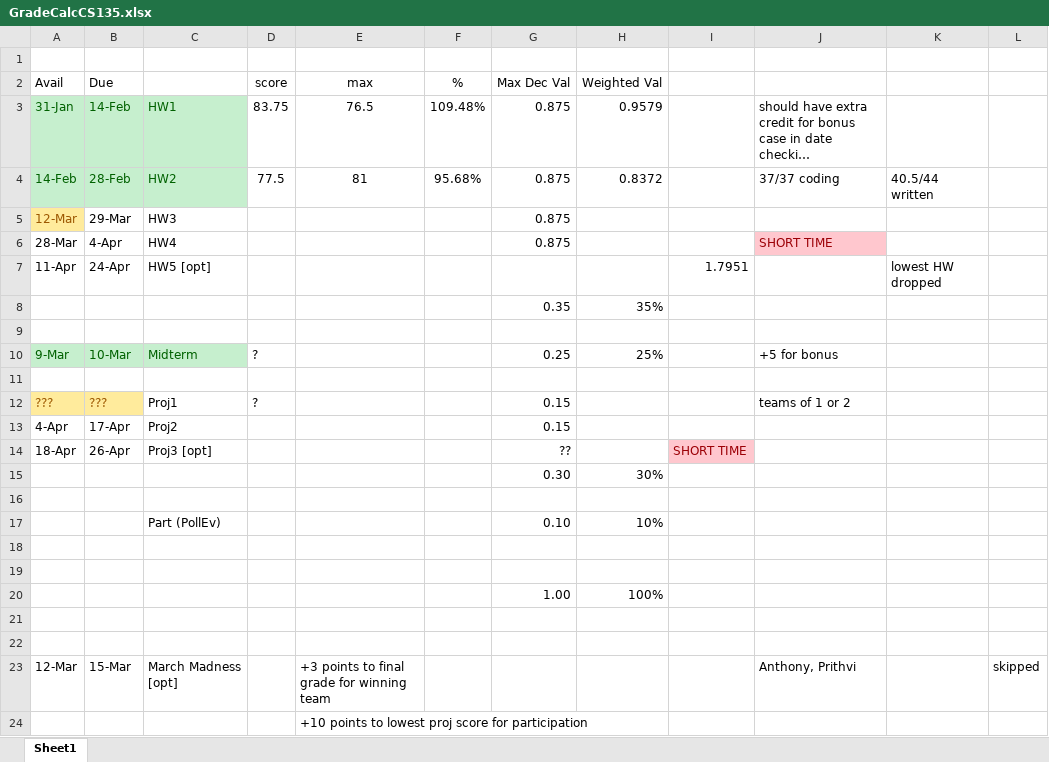
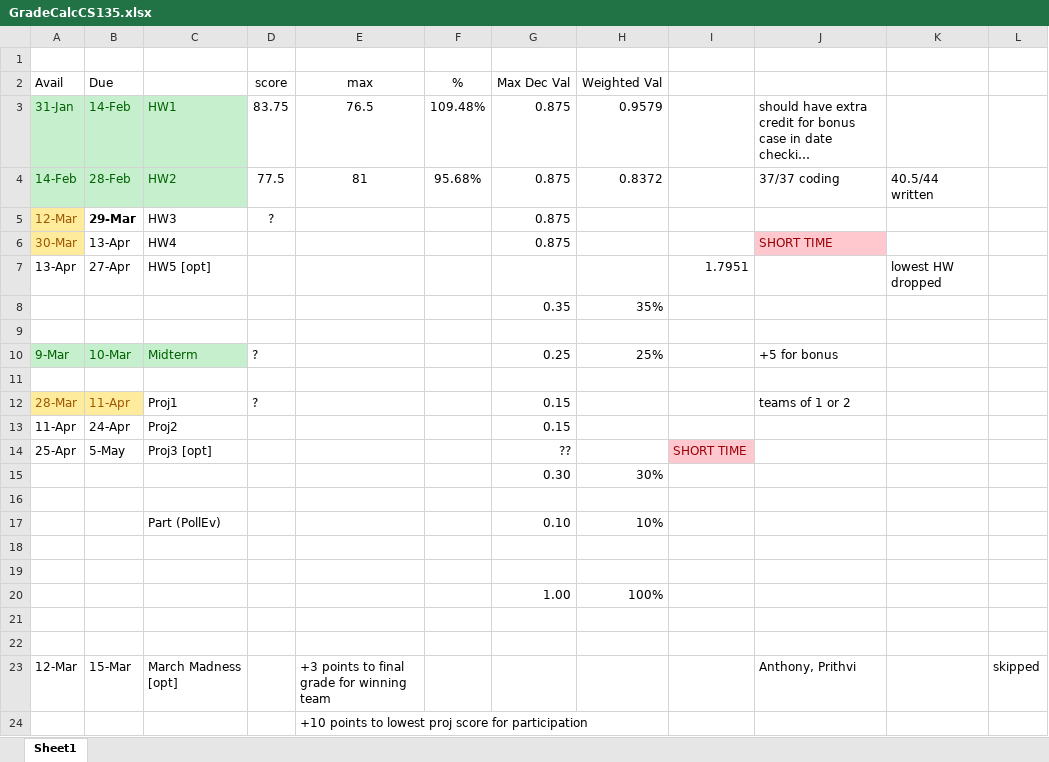
Before and after one commit to rockett-m/CS0135, an Excel workbook: GradeCalcCS135.xlsx, sheet Sheet1, drawn as a sheet; only a part is shown; long unchanged cells end in …; values as stored, in another font and other column widths than the file's, no borders; the diff names each change by its address in the sheet, - before the commit and + after, or states it on an @@ line.

```diff
--- a/GradeCalcCS135.xlsx (sheet Sheet1)
+++ b/GradeCalcCS135.xlsx (sheet Sheet1)
-B5 bold: off
+B5 bold: on
-D5 (score): (empty)
+D5 (score): ?
-A6 (Avail): 28-Mar
+A6 (Avail): 30-Mar
@@ A6 fill: none → #FFEB9C, text colour: black → #9C5700 @@
-B6 (Due): 4-Apr
+B6 (Due): 13-Apr
-A7 (Avail): 11-Apr
+A7 (Avail): 13-Apr
-B7 (Due): 24-Apr
+B7 (Due): 27-Apr
-A12 (Avail): ???
+A12 (Avail): 28-Mar
-B12 (Due): ???
+B12 (Due): 11-Apr
-A13 (Avail): 4-Apr
+A13 (Avail): 11-Apr
-B13 (Due): 17-Apr
+B13 (Due): 24-Apr
-A14 (Avail): 18-Apr
+A14 (Avail): 25-Apr
-B14 (Due): 26-Apr
+B14 (Due): 5-May
```
Also changed, not shown: 7 other files.
